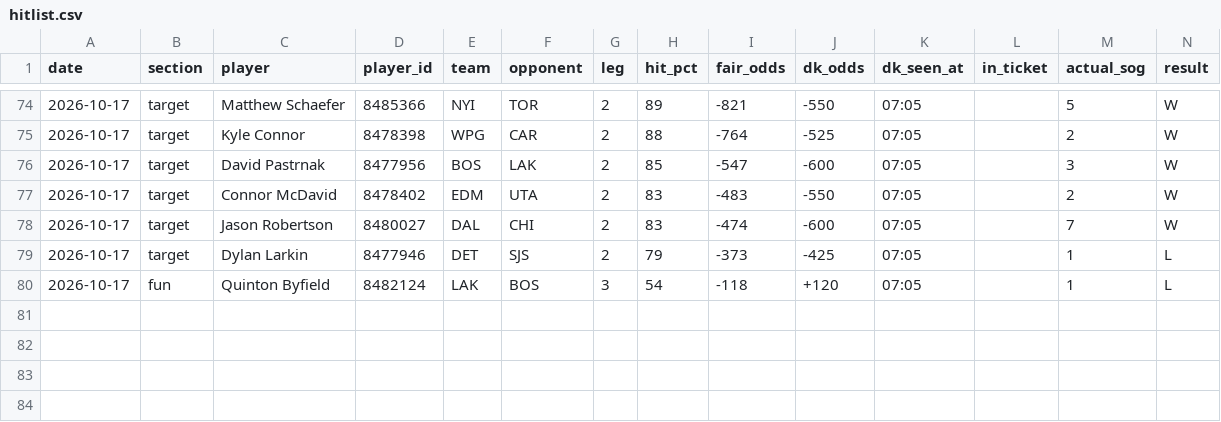
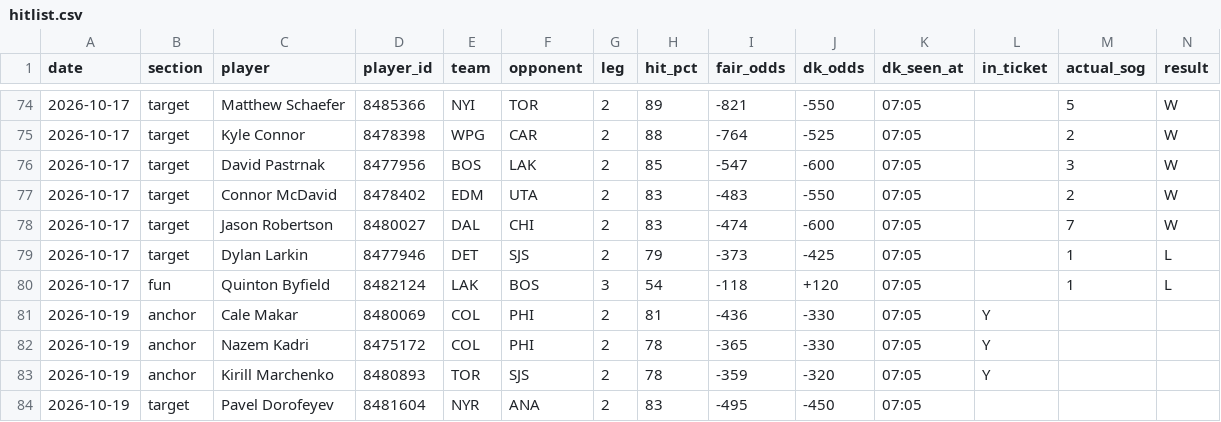
Before and after one commit to phumbad-lab/nhl-sog-hitlist, a CSV file: hitlist.csv, drawn as a sheet; only a part is shown, gaps mark what is left out; rows hold the shown columns only; the diff names each change by its address in the sheet, - before the commit and + after, or states it on an @@ line.

```diff
--- a/hitlist.csv
+++ b/hitlist.csv
+row 81: 2026-10-19 | anchor | Cale Makar | 8480069 | COL | PHI | 2 | 81 | -436 | -330 | 07:05 | Y
+row 82: 2026-10-19 | anchor | Nazem Kadri | 8475172 | COL | PHI | 2 | 78 | -365 | -330 | 07:05 | Y
+row 83: 2026-10-19 | anchor | Kirill Marchenko | 8480893 | TOR | SJS | 2 | 78 | -359 | -320 | 07:05 | Y
+row 84: 2026-10-19 | target | Pavel Dorofeyev | 8481604 | NYR | ANA | 2 | 83 | -495 | -450 | 07:05
```
Also changed, not shown: 1 other file.
